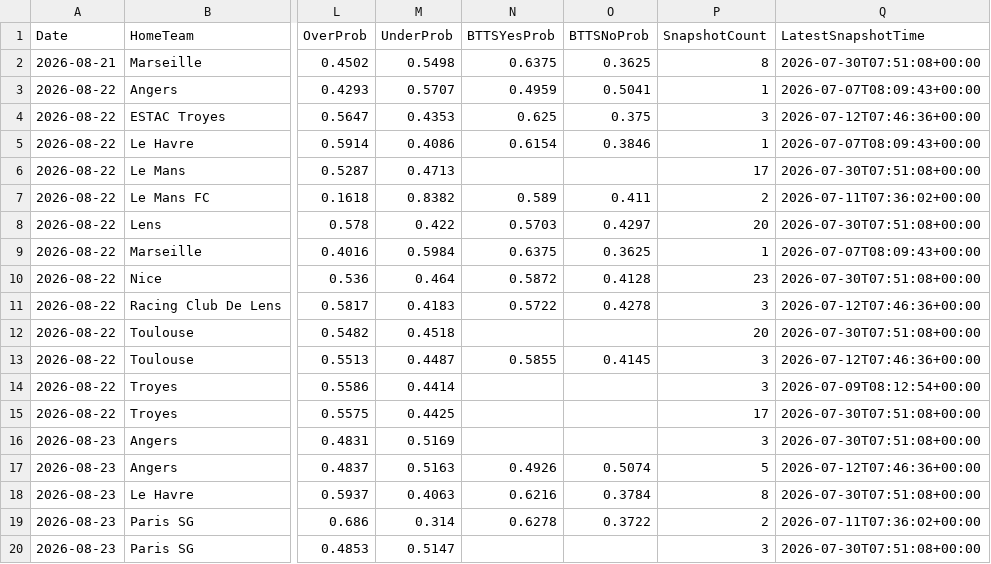
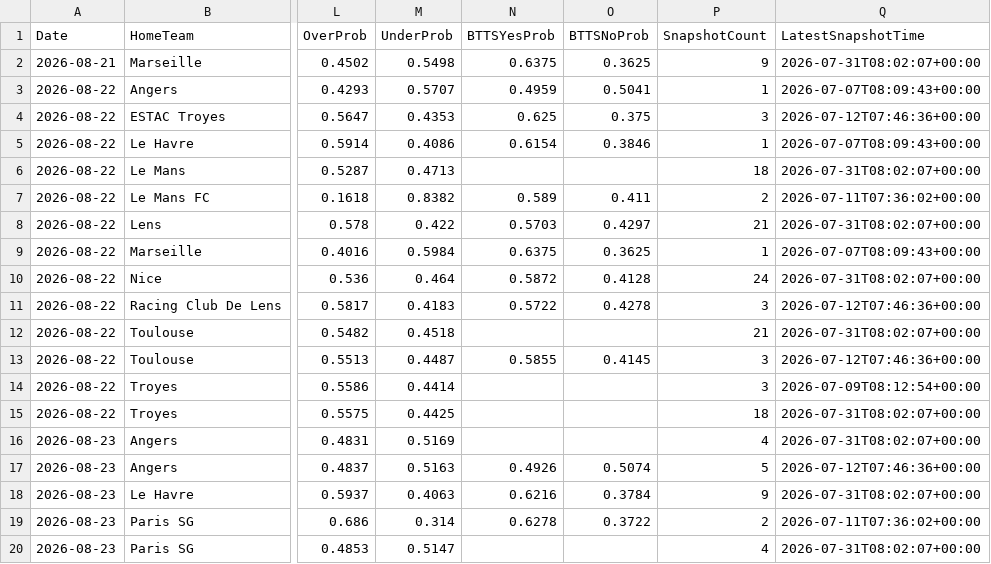
Before and after one commit to gmalbert/ligue-1, a CSV file: data_files/model_features/market_features.csv, drawn as a sheet; only a part is shown, gaps mark what is left out; the diff names each change by its address in the sheet, - before the commit and + after, or states it on an @@ line.

```diff
--- a/data_files/model_features/market_features.csv
+++ b/data_files/model_features/market_features.csv
-P2 (SnapshotCount): 8
+P2 (SnapshotCount): 9
-Q2 (LatestSnapshotTime): 2026-07-30T07:51:08+00:00
+Q2 (LatestSnapshotTime): 2026-07-31T08:02:07+00:00
-P6 (SnapshotCount): 17
+P6 (SnapshotCount): 18
-Q6 (LatestSnapshotTime): 2026-07-30T07:51:08+00:00
+Q6 (LatestSnapshotTime): 2026-07-31T08:02:07+00:00
-P8 (SnapshotCount): 20
+P8 (SnapshotCount): 21
-Q8 (LatestSnapshotTime): 2026-07-30T07:51:08+00:00
+Q8 (LatestSnapshotTime): 2026-07-31T08:02:07+00:00
-P10 (SnapshotCount): 23
+P10 (SnapshotCount): 24
-Q10 (LatestSnapshotTime): 2026-07-30T07:51:08+00:00
+Q10 (LatestSnapshotTime): 2026-07-31T08:02:07+00:00
-P12 (SnapshotCount): 20
+P12 (SnapshotCount): 21
-Q12 (LatestSnapshotTime): 2026-07-30T07:51:08+00:00
+Q12 (LatestSnapshotTime): 2026-07-31T08:02:07+00:00
-P15 (SnapshotCount): 17
+P15 (SnapshotCount): 18
-Q15:Q16 (LatestSnapshotTime): 2026-07-30T07:51:08+00:00
+Q15:Q16 (LatestSnapshotTime): 2026-07-31T08:02:07+00:00
-P16 (SnapshotCount): 3
+P16 (SnapshotCount): 4
-P18 (SnapshotCount): 8
+P18 (SnapshotCount): 9
-Q18 (LatestSnapshotTime): 2026-07-30T07:51:08+00:00
+Q18 (LatestSnapshotTime): 2026-07-31T08:02:07+00:00
-P20 (SnapshotCount): 3
+P20 (SnapshotCount): 4
-Q20 (LatestSnapshotTime): 2026-07-30T07:51:08+00:00
+Q20 (LatestSnapshotTime): 2026-07-31T08:02:07+00:00
```
Also changed, not shown: data_files/predictions_log.csv, models/poisson_strengths.csv, 7 other files.
